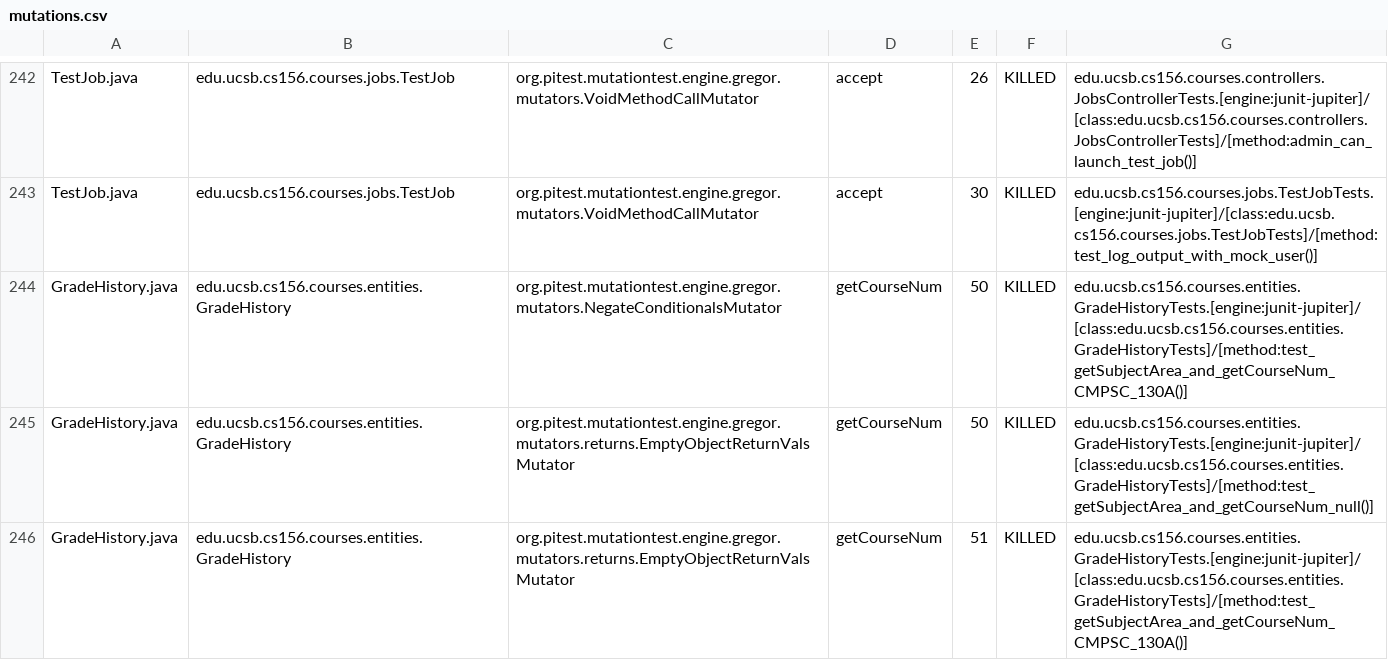
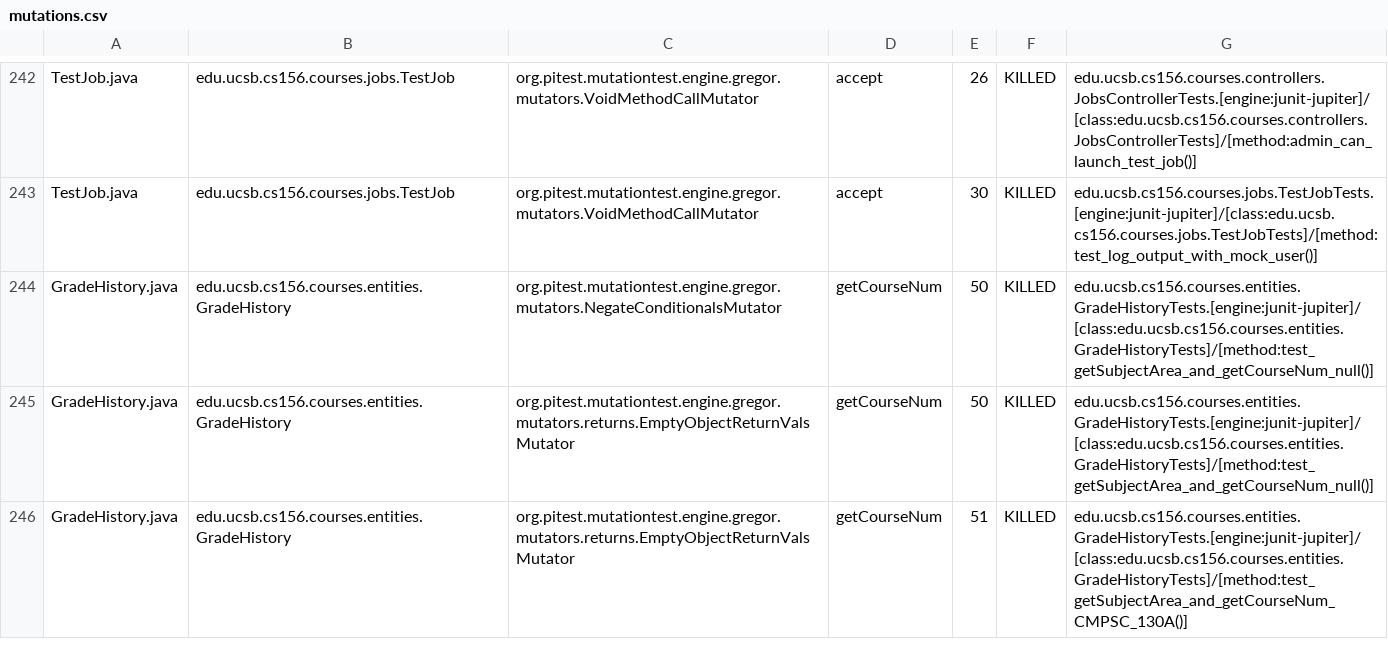
Before and after one commit to ucsb-cs156-f23/proj-courses-f23-7pm-1, a CSV file: prs/29/pitest/mutations.csv, drawn as a sheet; only a part is shown, gaps mark what is left out; the diff covers the shown part only.

Commit message:
Deploying to gh-pages from @ ucsb-cs156-f23/proj-courses-f23-7pm-1@2cb1fa9d4806d99018a5580a2749519ca5ad4efd 🚀

```diff
--- a/prs/29/pitest/mutations.csv
+++ b/prs/29/pitest/mutations.csv
@@ -243,3 +243,3 @@ TestJob.java,edu.ucsb.cs156.courses.jobs.TestJob,org.pitest.mutationtest.engine.
 TestJob.java,edu.ucsb.cs156.courses.jobs.TestJob,org.pitest.mutationtest.engine.gregor.mutators.VoidMethodCallMutator,accept,30,KILLED,edu.ucsb.cs156.courses.jobs.TestJobTests.[engine:junit-jupiter]/[class:edu.ucsb.cs156.courses.jobs.TestJobTests]/[method:test_log_output_with_mock_user()]
-GradeHistory.java,edu.ucsb.cs156.courses.entities.GradeHistory,org.pitest.mutationtest.engine.gregor.mutators.NegateConditionalsMutator,getCourseNum,50,KILLED,edu.ucsb.cs156.courses.entities.GradeHistoryTests.[engine:junit-jupiter]/[class:edu.ucsb.cs156.courses.entities.GradeHistoryTests]/[method:test_getSubjectArea_and_getCourseNum_CMPSC_130A()]
+GradeHistory.java,edu.ucsb.cs156.courses.entities.GradeHistory,org.pitest.mutationtest.engine.gregor.mutators.NegateConditionalsMutator,getCourseNum,50,KILLED,edu.ucsb.cs156.courses.entities.GradeHistoryTests.[engine:junit-jupiter]/[class:edu.ucsb.cs156.courses.entities.GradeHistoryTests]/[method:test_getSubjectArea_and_getCourseNum_null()]
 GradeHistory.java,edu.ucsb.cs156.courses.entities.GradeHistory,org.pitest.mutationtest.engine.gregor.mutators.returns.EmptyObjectReturnValsMutator,getCourseNum,50,KILLED,edu.ucsb.cs156.courses.entities.GradeHistoryTests.[engine:junit-jupiter]/[class:edu.ucsb.cs156.courses.entities.GradeHistoryTests]/[method:test_getSubjectArea_and_getCourseNum_null()]
```
Also changed, not shown: 38 edited cells elsewhere in this file, 39 other files.
